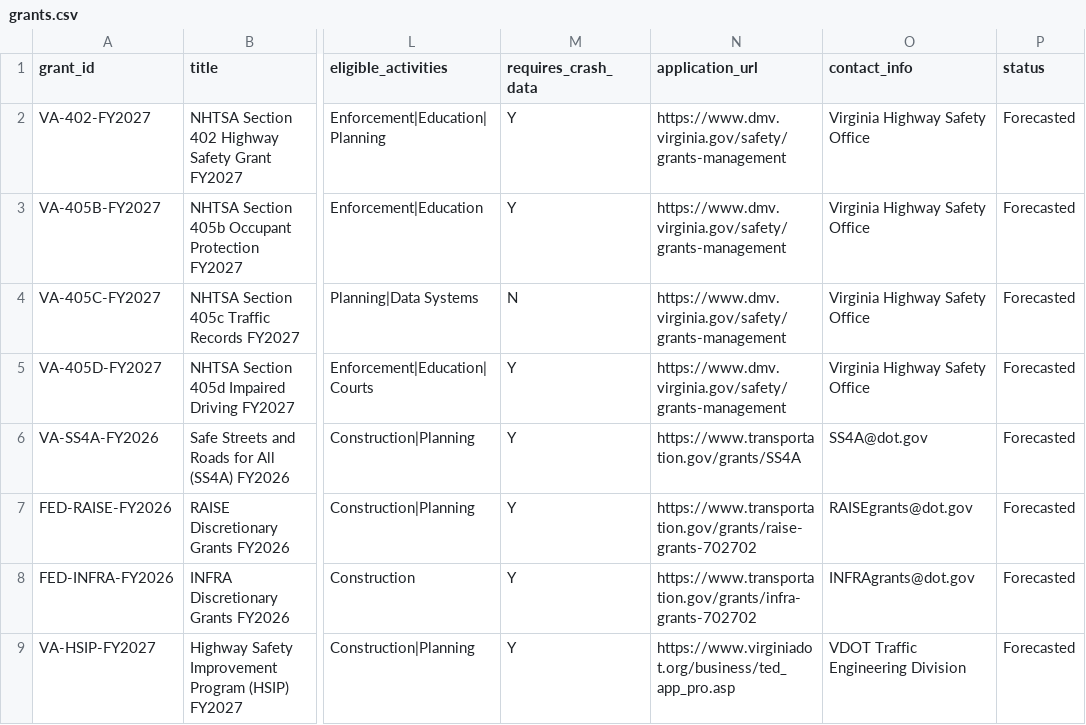
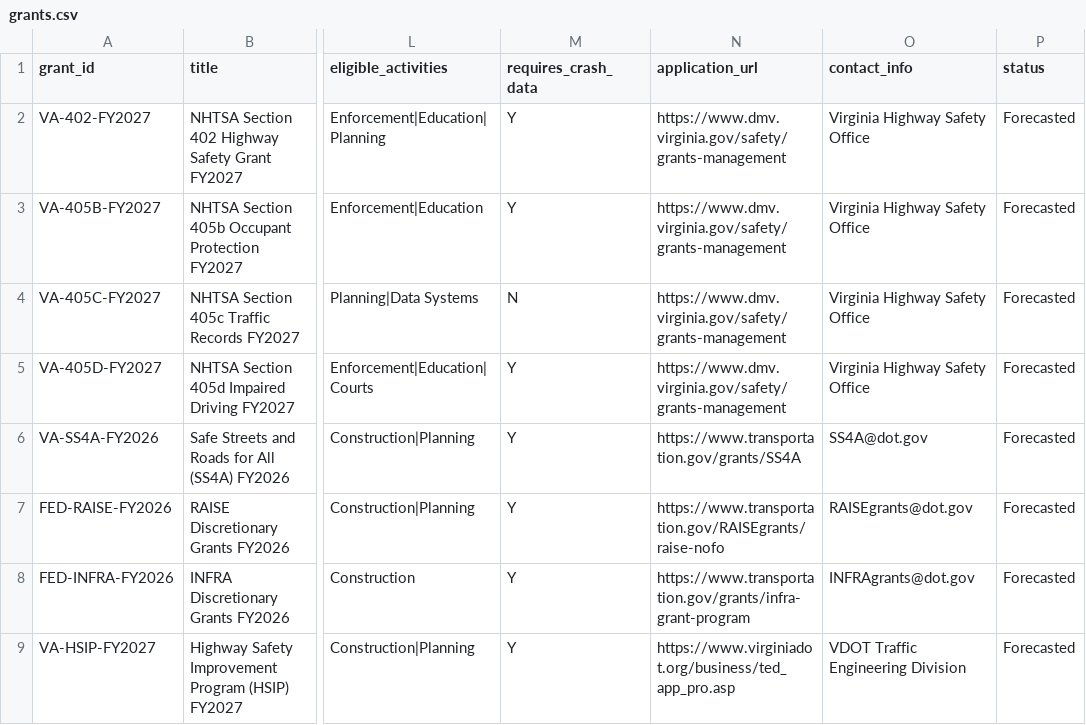
Before and after one commit to ecomhub200/Douglas_County_2, a CSV file: data/grants.csv, drawn as a sheet; only a part is shown, gaps mark what is left out; the diff names each change by its address in the sheet, - before the commit and + after, or states it on an @@ line.

```diff
--- a/data/grants.csv
+++ b/data/grants.csv
-N7 (application_url): https://www.transportation.gov/grants/raise-grants-702702
+N7 (application_url): https://www.transportation.gov/RAISEgrants/raise-nofo
-N8 (application_url): https://www.transportation.gov/grants/infra-grants-702702
+N8 (application_url): https://www.transportation.gov/grants/infra-grant-program
```
